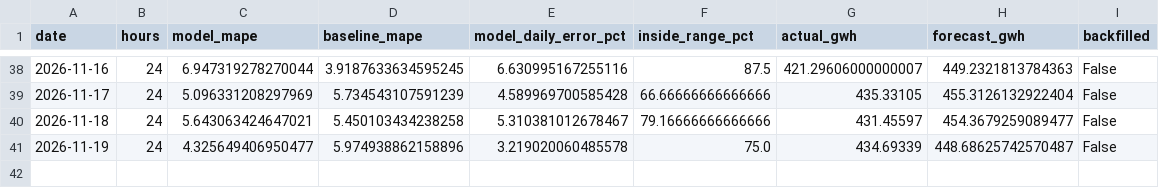
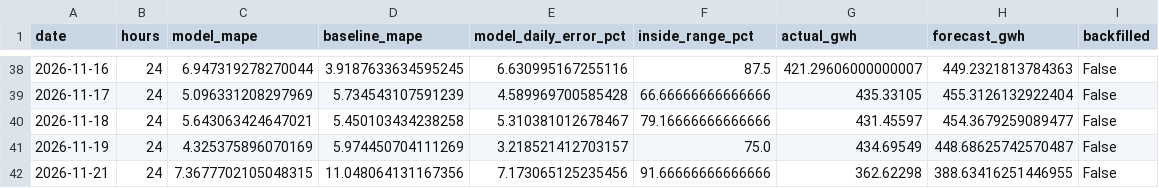
Before and after one commit to SAMYSOSERIOUS/DEEL, a CSV file: results/areas/TenneT/scores.csv, drawn as a sheet; only a part is shown, gaps mark what is left out.

```diff
--- a/results/areas/TenneT/scores.csv
+++ b/results/areas/TenneT/scores.csv
@@ -40,2 +40,3 @@ date,hours,model_mape,baseline_mape,model_daily_error_pct,inside_range_pct,actua
 2026-11-18,24,5.643063424647021,5.450103434238258,5.310381012678467,79.16666666666666,431.45597,454.3679259089477,False
-2026-11-19,24,4.325649406950477,5.974938862158896,3.219020060485578,75.0,434.69339,448.68625742570487,False
+2026-11-19,24,4.325375896070169,5.974450704111269,3.218521412703157,75.0,434.69549,448.68625742570487,False
+2026-11-21,24,7.3677702105048315,11.048064131167356,7.173065125235456,91.66666666666666,362.62298,388.63416251446955,False
```
Also changed, not shown: results/areas/50Hertz/scores.csv, results/areas/Amprion/scores.csv, 24 other files.
